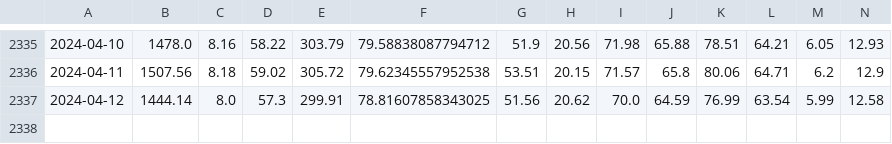
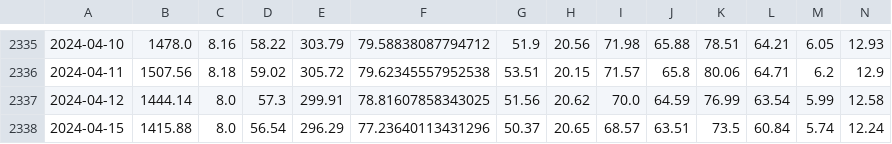
Before and after one commit to F-Prime-Capital/findex-data, a CSV file: fintech_index_prices_v2.csv, drawn as a sheet; only a part is shown, gaps mark what is left out; rows hold the shown columns only; the diff names each change by its address in the sheet, - before the commit and + after, or states it on an @@ line.

Commit message:
committing files

```diff
--- a/fintech_index_prices_v2.csv
+++ b/fintech_index_prices_v2.csv
+row 2338: 2024-04-15 | 1415.88 | 8.0 | 56.54 | 296.29 | 77.23640113431296 | 50.37 | 20.65 | 68.57 | 63.51 | 73.5 | 60.84 | 5.74 | 12.24
```
